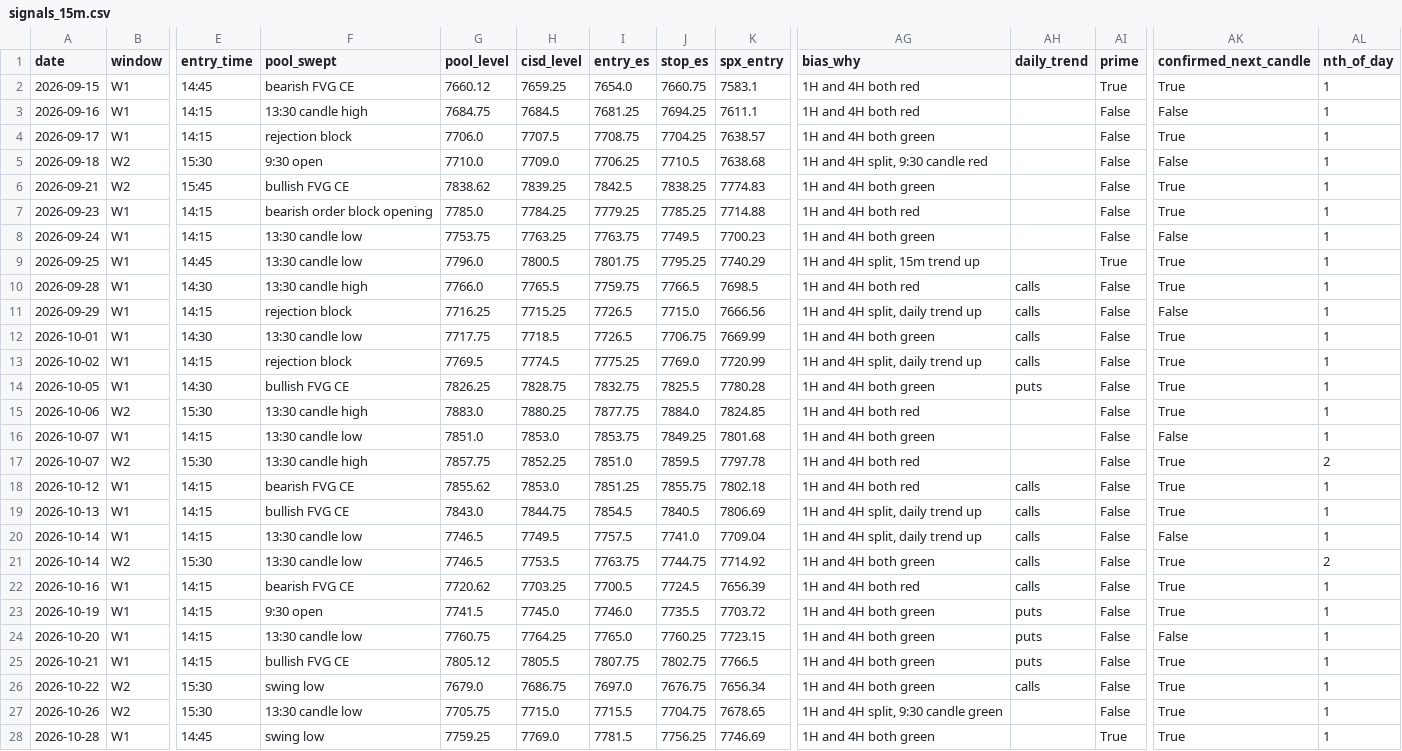
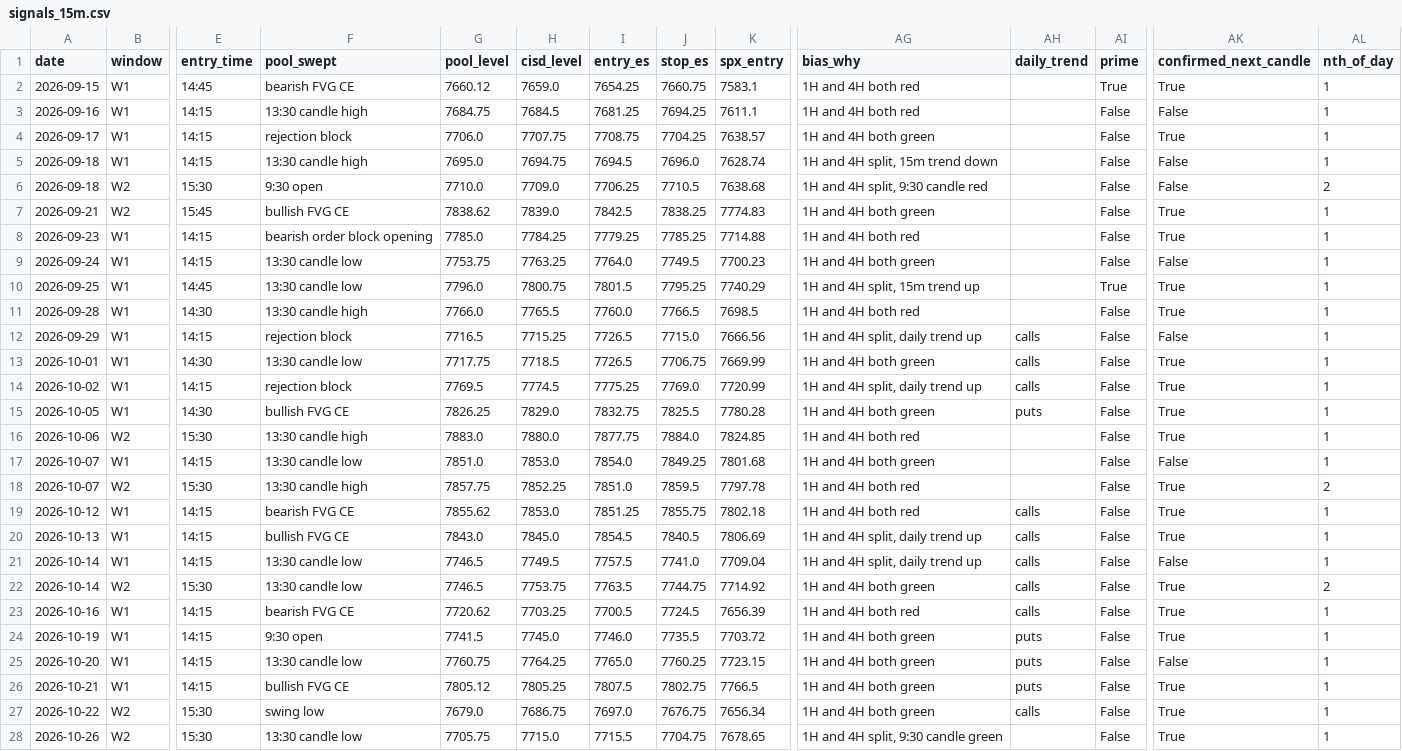
Before and after one commit to thetrinmillenia/belle-backtest, a CSV file: results/signals_15m.csv, drawn as a sheet; only a part is shown, gaps mark what is left out; the shorter side is filled out with more unchanged rows; addresses are those after the commit; rows hold the shown columns only; the diff covers the shown part only; the diff names each change by its address in the sheet, - before the commit and + after, or states it on an @@ line.

```diff
--- a/results/signals_15m.csv
+++ b/results/signals_15m.csv
-H2 (cisd_level): 7659.25
+H2 (cisd_level): 7659.0
-I2 (entry_es): 7654.0
+I2 (entry_es): 7654.25
-H4 (cisd_level): 7707.5
+H4 (cisd_level): 7707.75
+row 5: 2026-09-18 | W1 | 14:15 | 13:30 candle high | 7695.0 | 7694.75 | 7694.5 | 7696.0 | 7628.74 | 1H and 4H split, 15m trend down |  | False | False | 1
-AL6 (nth_of_day): 1
+AL6 (nth_of_day): 2
-H7 (cisd_level): 7839.25
+H7 (cisd_level): 7839.0
-I9 (entry_es): 7763.75
+I9 (entry_es): 7764.0
-H10 (cisd_level): 7800.5
+H10 (cisd_level): 7800.75
-I10 (entry_es): 7801.75
+I10 (entry_es): 7801.5
-I11 (entry_es): 7759.75
+I11 (entry_es): 7760.0
-AH11 (daily_trend): calls
+AH11 (daily_trend): (empty)
-G12 (pool_level): 7716.25
+G12 (pool_level): 7716.5
-H15 (cisd_level): 7828.75
+H15 (cisd_level): 7829.0
-H16 (cisd_level): 7880.25
+H16 (cisd_level): 7880.0
-I17 (entry_es): 7853.75
+I17 (entry_es): 7854.0
-H20 (cisd_level): 7844.75
+H20 (cisd_level): 7845.0
-H22 (cisd_level): 7753.5
+H22 (cisd_level): 7753.75
-I22 (entry_es): 7763.75
+I22 (entry_es): 7763.5
-H26 (cisd_level): 7805.5
+H26 (cisd_level): 7805.25
-I26 (entry_es): 7807.75
+I26 (entry_es): 7807.5
```
Also changed, not shown: 2 added rows and 12 edited cells elsewhere in this file, data/ESF.csv, data/GSPC.csv, 4 other files.
